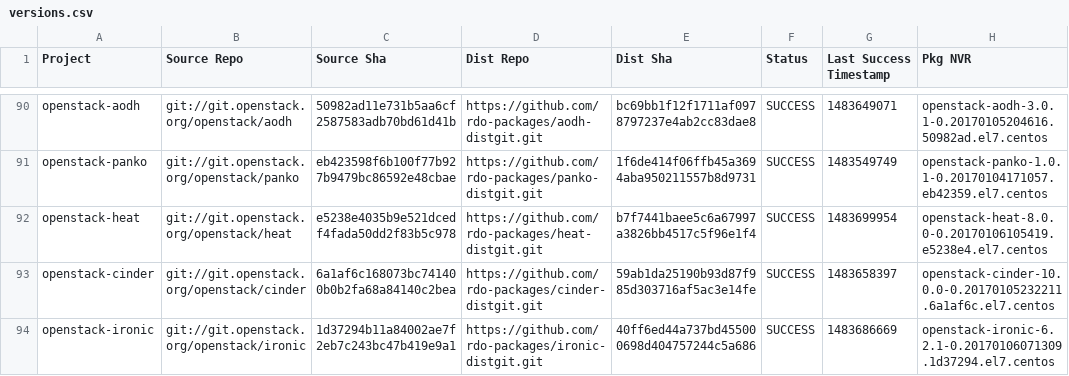
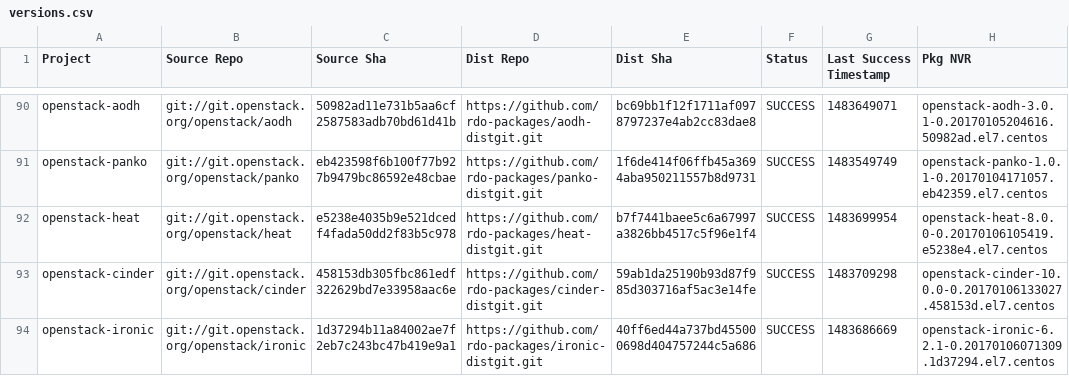
Before and after one commit to yazug/openstack-rdo-trunk-promotions, a CSV file: versions.csv, drawn as a sheet; only a part is shown, gaps mark what is left out; the diff covers the shown part only.

```diff
--- a/versions.csv
+++ b/versions.csv
@@ -92,3 +92,3 @@ openstack-panko,git://git.openstack.org/openstack/panko,eb423598f6b100f77b927b94
 openstack-heat,git://git.openstack.org/openstack/heat,e5238e4035b9e521dcedf4fada50dd2f83b5c978,https://github.com/rdo-packages/heat-distgit.git,b7f7441baee5c6a67997a3826bb4517c5f96e1f4,SUCCESS,1483699954,openstack-heat-8.0.0-0.20170106105419.e5238e4.el7.centos
-openstack-cinder,git://git.openstack.org/openstack/cinder,6a1af6c168073bc741400b0b2fa68a84140c2bea,https://github.com/rdo-packages/cinder-distgit.git,59ab1da25190b93d87f985d303716af5ac3e14fe,SUCCESS,1483658397,openstack-cinder-10.0.0-0.20170105232211.6a1af6c.el7.centos
+openstack-cinder,git://git.openstack.org/openstack/cinder,458153db305fbc861edf322629bd7e33958aac6e,https://github.com/rdo-packages/cinder-distgit.git,59ab1da25190b93d87f985d303716af5ac3e14fe,SUCCESS,1483709298,openstack-cinder-10.0.0-0.20170106133027.458153d.el7.centos
 openstack-ironic,git://git.openstack.org/openstack/ironic,1d37294b11a84002ae7f2eb7c243bc47b419e9a1,https://github.com/rdo-packages/ironic-distgit.git,40ff6ed44a737bd455000698d404757244c5a686,SUCCESS,1483686669,openstack-ironic-6.2.1-0.20170106071309.1d37294.el7.centos
```
Also changed, not shown: 18 edited cells elsewhere in this file, 1 other file.
